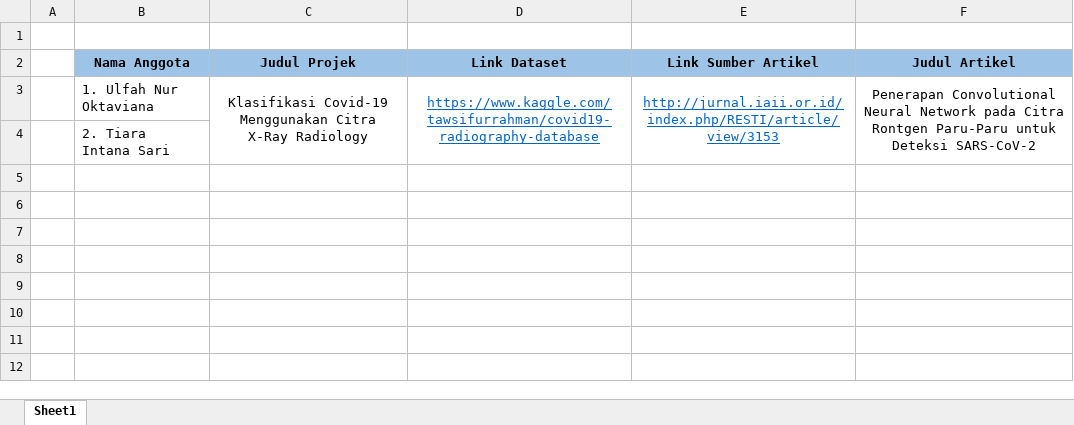
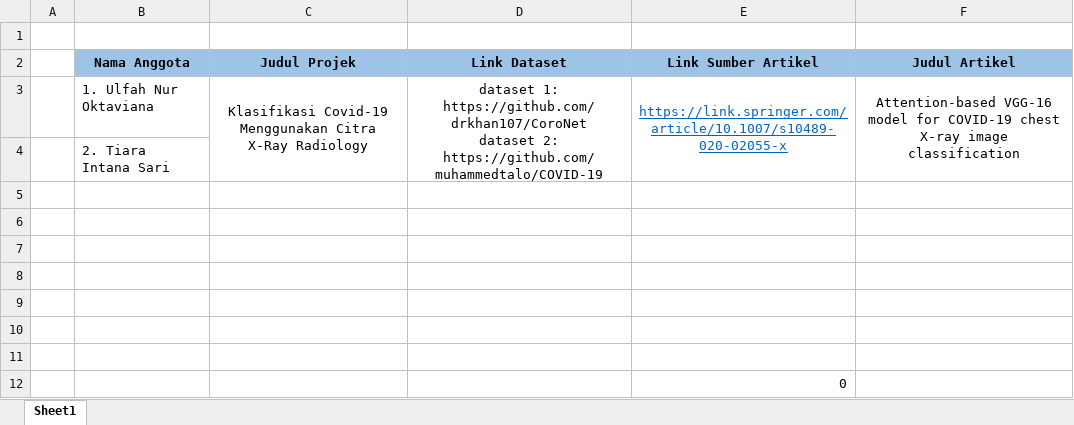
Before and after one commit to ulfanuroktaviana575/-ProjectML_261-235, an Excel workbook: team_details.xlsx, sheet Sheet1, drawn as a sheet; values as stored, in another font and other column widths than the file's, no borders; ↵ is a line break in a cell; the diff names each change by its address in the sheet, - before the commit and + after, or states it on an @@ line.

Commit message:
memperbarui data di file team_details

```diff
--- a/team_details.xlsx (sheet Sheet1)
+++ b/team_details.xlsx (sheet Sheet1)
-D3 (Link Dataset): https://www.kaggle.com/tawsifurrahman/covid19-radiography-database
+D3 (Link Dataset): dataset 1: ↵ https://github.com/drkhan107/CoroNet ↵ dataset 2: ↵ https://github.com/muhammedtalo/COVID-19
@@ D3 underline: on → off, text colour: #0563C1 → black @@
-E3 (Link Sumber Artikel): http://jurnal.iaii.or.id/index.php/RESTI/article/view/3153
+E3 (Link Sumber Artikel): https://link.springer.com/article/10.1007/s10489-020-02055-x
-F3 (Judul Artikel): Penerapan Convolutional Neural Network pada Citra Rontgen Paru-Paru untuk Deteksi SARS-CoV-2
+F3 (Judul Artikel): Attention-based VGG-16 model for COVID-19 chest X-ray image ↵ classification
+row 5: (empty)
+row 6: (empty)
+row 7: (empty)
+row 8: (empty)
+row 9: (empty)
+row 10: (empty)
+row 11: (empty)
+row 12:  |  |  |  | 0
```
